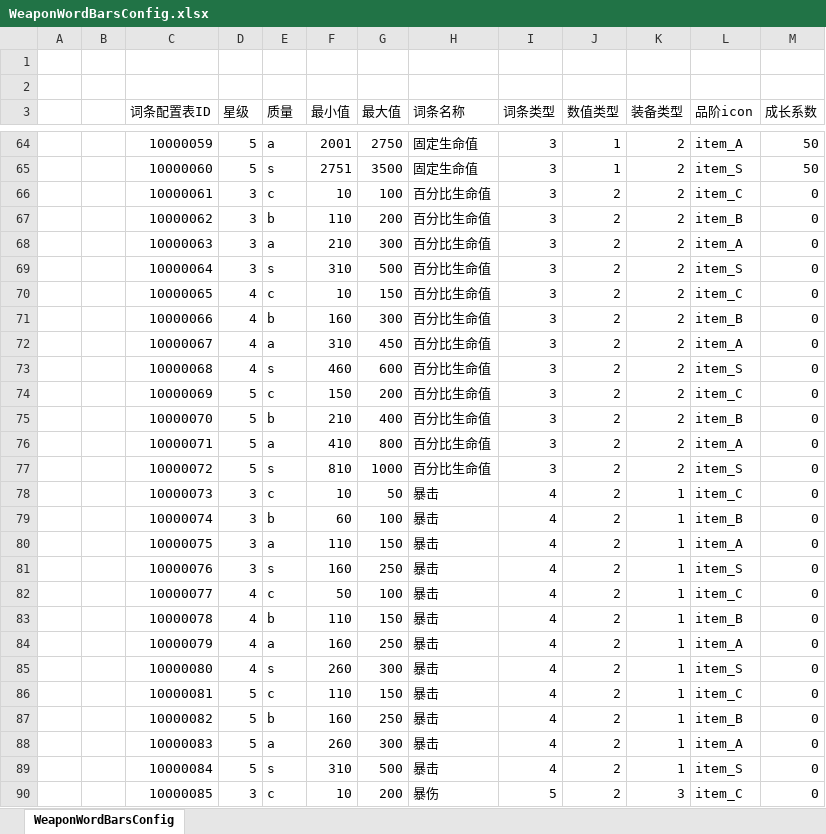
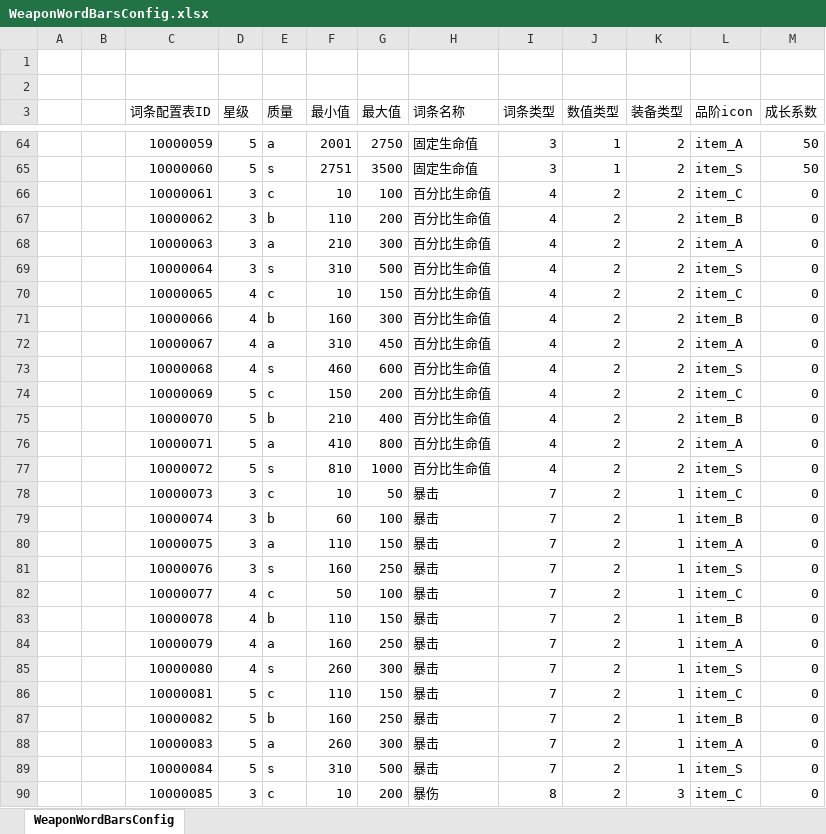
Before and after one commit to haoyuan336/ET-EUI, an Excel workbook: Excel/WeaponWordBarsConfig.xlsx, sheet WeaponWordBarsConfig, drawn as a sheet; only a part is shown, gaps mark what is left out; values as stored, in another font and other column widths than the file's, no cell formats; the diff covers the shown part only; the diff names each change by its address in the sheet, - before the commit and + after, or states it on an @@ line.

```diff
--- a/Excel/WeaponWordBarsConfig.xlsx (sheet WeaponWordBarsConfig)
+++ b/Excel/WeaponWordBarsConfig.xlsx (sheet WeaponWordBarsConfig)
-I66:I77 (词条类型): 3
+I66:I77 (词条类型): 4
-I78:I89 (词条类型): 4
+I78:I89 (词条类型): 7
-I90 (词条类型): 5
+I90 (词条类型): 8
```
Also changed, not shown: 86 edited cells elsewhere in this sheet, cell formats, Excel/StartMachineConfig.xlsx, 29 other files.
